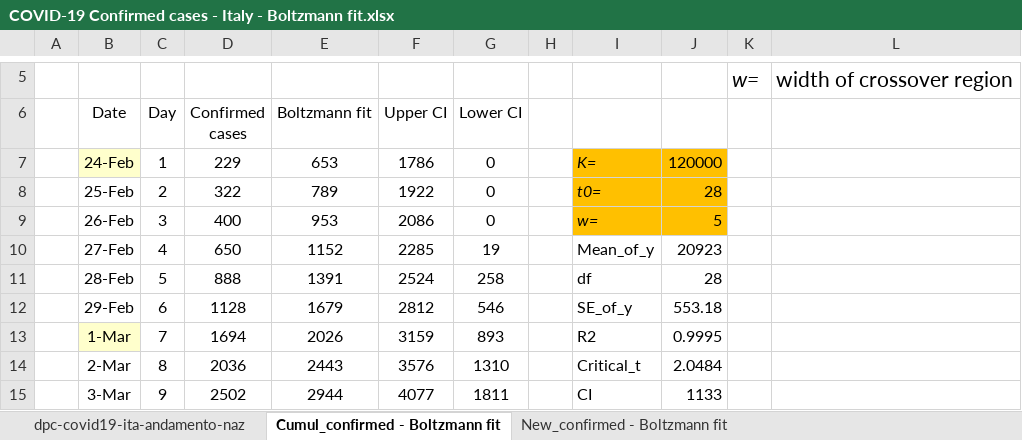
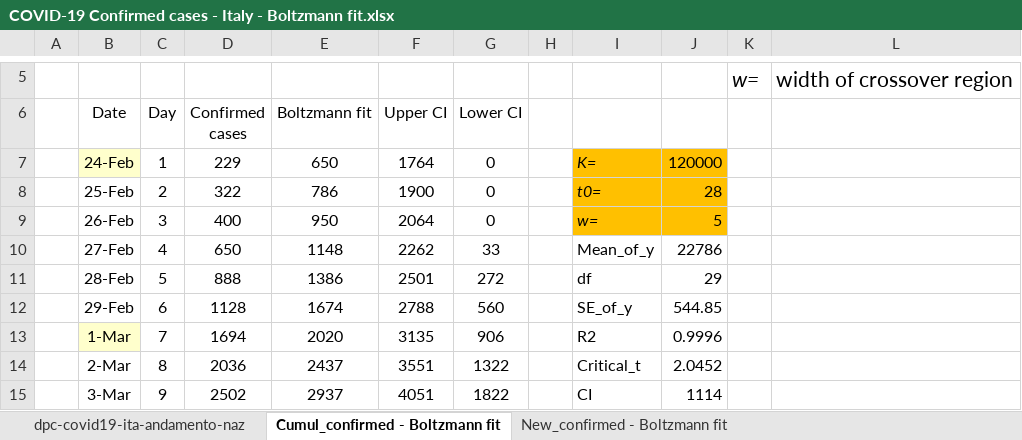
Before and after one commit to pfnali/Covid-19, an Excel workbook: COVID-19 Confirmed cases - Italy - Boltzmann fit.xlsx, sheet Cumul_confirmed - Boltzmann fit, drawn as a sheet; only a part is shown, gaps mark what is left out; values as stored, in another font and other column widths than the file's, no borders; charts and pictures not drawn; the diff covers the shown part only; the diff names each change by its address in the sheet, - before the commit and + after, or states it on an @@ line.

```diff
--- a/COVID-19 Confirmed cases - Italy - Boltzmann fit.xlsx (sheet Cumul_confirmed - Boltzmann fit)
+++ b/COVID-19 Confirmed cases - Italy - Boltzmann fit.xlsx (sheet Cumul_confirmed - Boltzmann fit)
-E7 (Boltzmann fit): 653
+E7 (Boltzmann fit): 650
-F7 (Upper CI): 1786
+F7 (Upper CI): 1764
-E8 (Boltzmann fit): 789
+E8 (Boltzmann fit): 786
-F8 (Upper CI): 1922
+F8 (Upper CI): 1900
-E9 (Boltzmann fit): 953
+E9 (Boltzmann fit): 950
-F9 (Upper CI): 2086
+F9 (Upper CI): 2064
-E10 (Boltzmann fit): 1152
+E10 (Boltzmann fit): 1148
-F10 (Upper CI): 2285
+F10 (Upper CI): 2262
-G10 (Lower CI): 19
+G10 (Lower CI): 33
-J10: 20923
+J10: 22786
-E11 (Boltzmann fit): 1391
+E11 (Boltzmann fit): 1386
-F11 (Upper CI): 2524
+F11 (Upper CI): 2501
-G11 (Lower CI): 258
+G11 (Lower CI): 272
-J11: 28
+J11: 29
-E12 (Boltzmann fit): 1679
+E12 (Boltzmann fit): 1674
-F12 (Upper CI): 2812
+F12 (Upper CI): 2788
-G12 (Lower CI): 546
+G12 (Lower CI): 560
-J12: 553.18
+J12: 544.85
-E13 (Boltzmann fit): 2026
+E13 (Boltzmann fit): 2020
-F13 (Upper CI): 3159
+F13 (Upper CI): 3135
-G13 (Lower CI): 893
+G13 (Lower CI): 906
-J13: 0.9995
+J13: 0.9996
-E14 (Boltzmann fit): 2443
+E14 (Boltzmann fit): 2437
-F14 (Upper CI): 3576
+F14 (Upper CI): 3551
-G14 (Lower CI): 1310
+G14 (Lower CI): 1322
-J14: 2.0484
+J14: 2.0452
-E15 (Boltzmann fit): 2944
+E15 (Boltzmann fit): 2937
-F15 (Upper CI): 4077
+F15 (Upper CI): 4051
-G15 (Lower CI): 1811
+G15 (Lower CI): 1822
-J15: 1133
+J15: 1114
```
Also changed, not shown: 98 edited cells elsewhere in this sheet, sheet New_confirmed - Boltzmann fit, sheet dpc-covid19-ita-andamento-naz, charts or pictures, COVID-19 Confirmed cases - Italy - Gompertz fit.xlsx, COVID-19 deaths - Italy - Boltzmann fit.xlsx, 1 other file.
